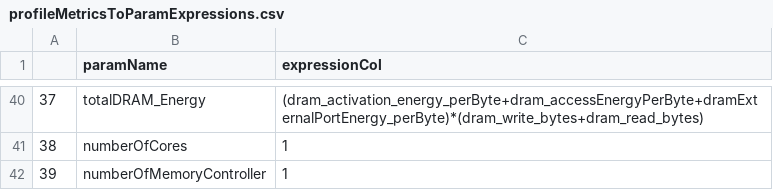
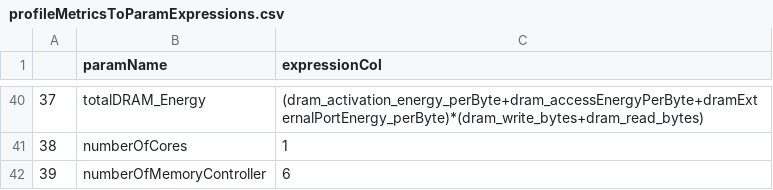
Before and after one commit to MarziehLenjani/gpu_nvprofToGPUWATTCH, a CSV file: profileMetricsToParamExpressions.csv, drawn as a sheet; only a part is shown, gaps mark what is left out.

Commit message:
more detail parsing

```diff
--- a/profileMetricsToParamExpressions.csv
+++ b/profileMetricsToParamExpressions.csv
@@ -41,2 +41,2 @@
 38,numberOfCores,1
-39,numberOfMemoryController,1
+39,numberOfMemoryController,6
```
